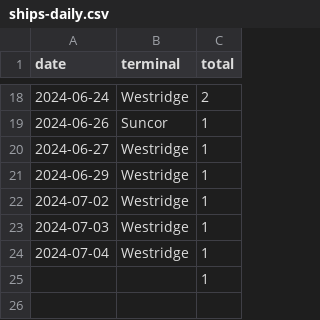
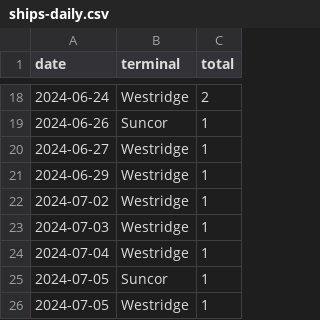
Before and after one commit to vs-postmedia/tanker-tracker, a CSV file: data/ships-daily.csv, drawn as a sheet; only a part is shown, gaps mark what is left out.

```diff
--- a/data/ships-daily.csv
+++ b/data/ships-daily.csv
@@ -24,2 +24,3 @@ date,terminal,total
 2024-07-04,Westridge,1
-,,1
+2024-07-05,Suncor,1
+2024-07-05,Westridge,1
```
Also changed, not shown: data/ships-cumulative.csv, data/ships-data.csv, 4 other files.
